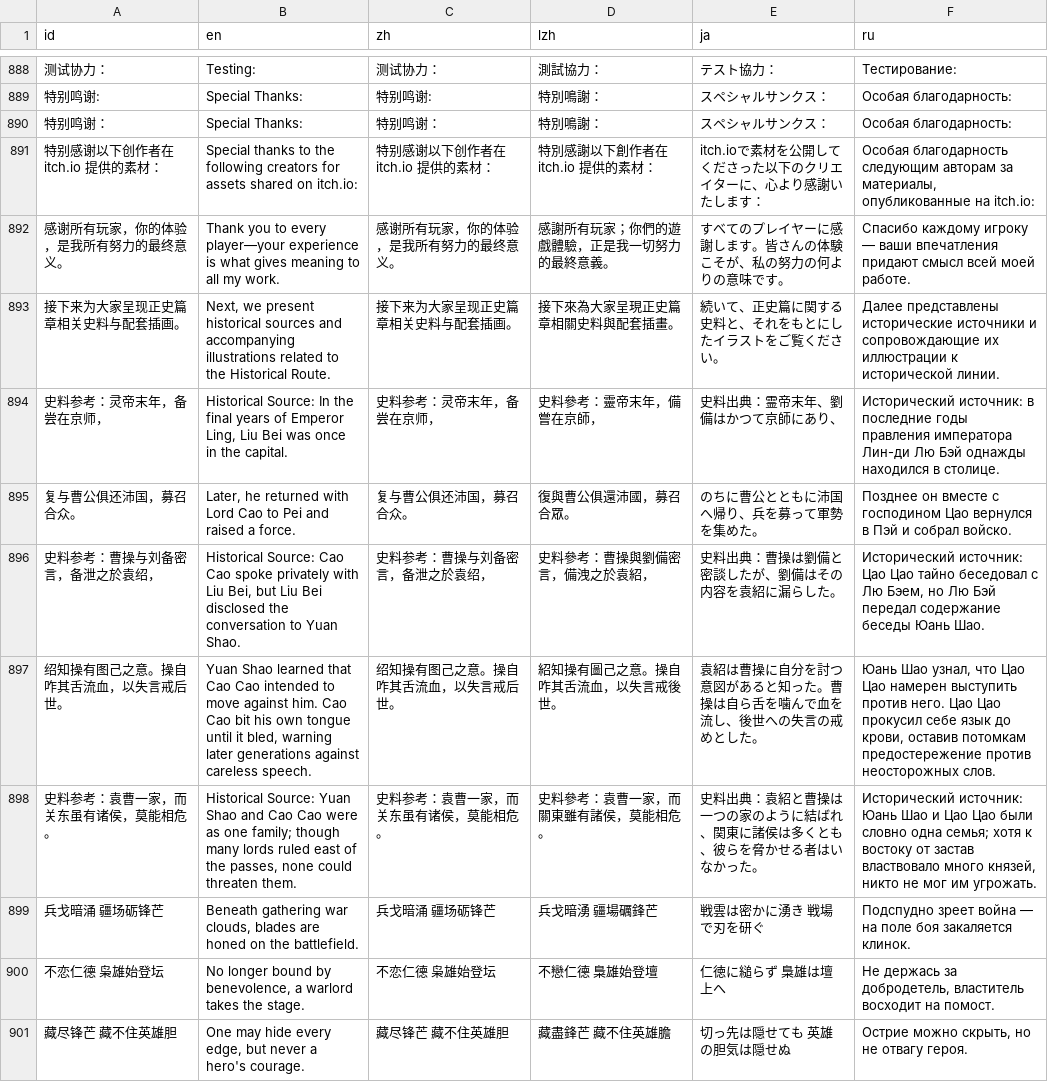
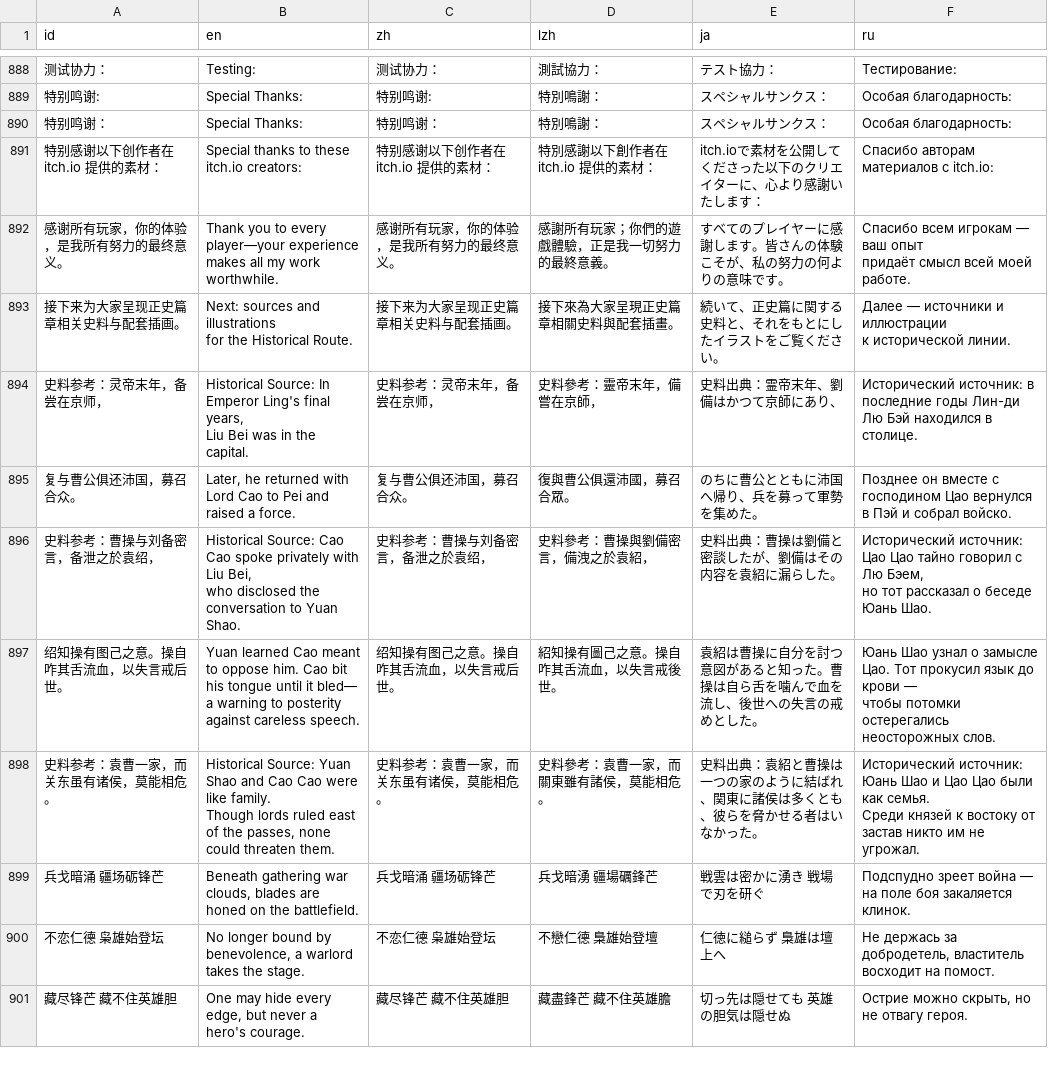
Before and after one commit to Drinkwang/threekindom, a CSV file: Asset/language/data2.csv, drawn as a sheet; only a part is shown, gaps mark what is left out; ↵ is a line break in a cell; the diff names each change by its address in the sheet, - before the commit and + after, or states it on an @@ line.

```diff
--- a/Asset/language/data2.csv
+++ b/Asset/language/data2.csv
-B891 (en): …thanks to the following creators for assets shared on itch.io:
+B891 (en): …thanks to these itch.io creators:
-F891 (ru): Особая благодарность следующим авторам за материалы, опубликованные на itch.io:
+F891 (ru): Спасибо авторам материалов с itch.io:
-B892 (en): …player—your experience is what gives meaning to all my work.
+B892 (en): …player—your experience ↵ makes all my work worthwhile.
-F892 (ru): Спасибо каждому игроку — ваши впечатления придают смысл всей…
+F892 (ru): Спасибо всем игрокам — ваш опыт ↵ придаёт смысл всей…
-B893 (en): Next, we present historical sources and accompanying illustrations related to the Historical…
+B893 (en): Next: sources and illustrations ↵ for the Historical…
-F893 (ru): Далее представлены исторические источники и сопровождающие их иллюстрации к…
+F893 (ru): Далее — источники и иллюстрации ↵ к…
-B894 (en): …Source: In the final years of Emperor Ling, Liu Bei was once in the…
+B894 (en): …Source: In Emperor Ling's final years, ↵ Liu Bei was in the…
-F894 (ru): …последние годы правления императора Лин-ди Лю Бэй однажды находился в…
+F894 (ru): …последние годы Лин-ди ↵ Лю Бэй находился в…
-B896 (en): …Liu Bei, but Liu Bei disclosed the…
+B896 (en): …Liu Bei, ↵ who disclosed the…
-F896 (ru): …Цао тайно беседовал с Лю Бэем, но Лю Бэй передал содержание беседы Юань Шао.
+F896 (ru): …Цао тайно говорил с Лю Бэем, ↵ но тот рассказал о беседе Юань Шао.
-B897 (en): Yuan Shao learned that Cao Cao intended to move against him. Cao Cao bit his own tongue until it bled, warning later generations against careless…
+B897 (en): Yuan learned Cao meant to oppose him. Cao bit his tongue until it bled— ↵ a warning to posterity against careless…
-F897 (ru): Юань Шао узнал, что Цао Цао намерен выступить против него. Цао Цао прокусил себе язык до крови, оставив потомкам предостережение против неосторожных слов.
+F897 (ru): Юань Шао узнал о замысле Цао. Тот прокусил язык до крови — ↵ чтобы потомки остерегались неосторожных слов.
-B898 (en): …Cao were as one family; though many lords ruled…
+B898 (en): …Cao were like family. ↵ Though lords ruled…
-F898 (ru): …Цао были словно одна семья; хотя к востоку от застав властвовало много князей, никто не мог им угрожать.
+F898 (ru): …Цао были как семья. ↵ Среди князей к востоку от застав никто им не угрожал.
```
Also changed, not shown: 5 other files.
